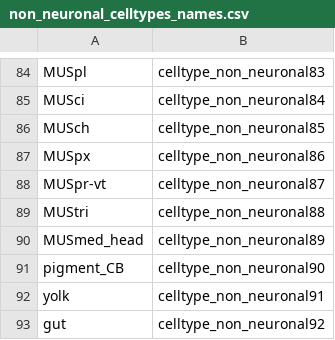
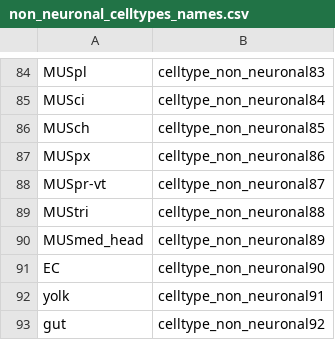
Before and after one commit to JekelyLab/Jasek_et_al, a CSV file: data/non_neuronal_celltypes_names.csv, drawn as a sheet; only a part is shown, gaps mark what is left out; the diff covers the shown part only.

```diff
--- a/data/non_neuronal_celltypes_names.csv
+++ b/data/non_neuronal_celltypes_names.csv
@@ -90,3 +90,3 @@ MUStri,celltype_non_neuronal88
 MUSmed_head,celltype_non_neuronal89
-pigment_CB,celltype_non_neuronal90
+EC,celltype_non_neuronal90
 yolk,celltype_non_neuronal91
```
Also changed, not shown: 44 edited cells elsewhere in this file.
